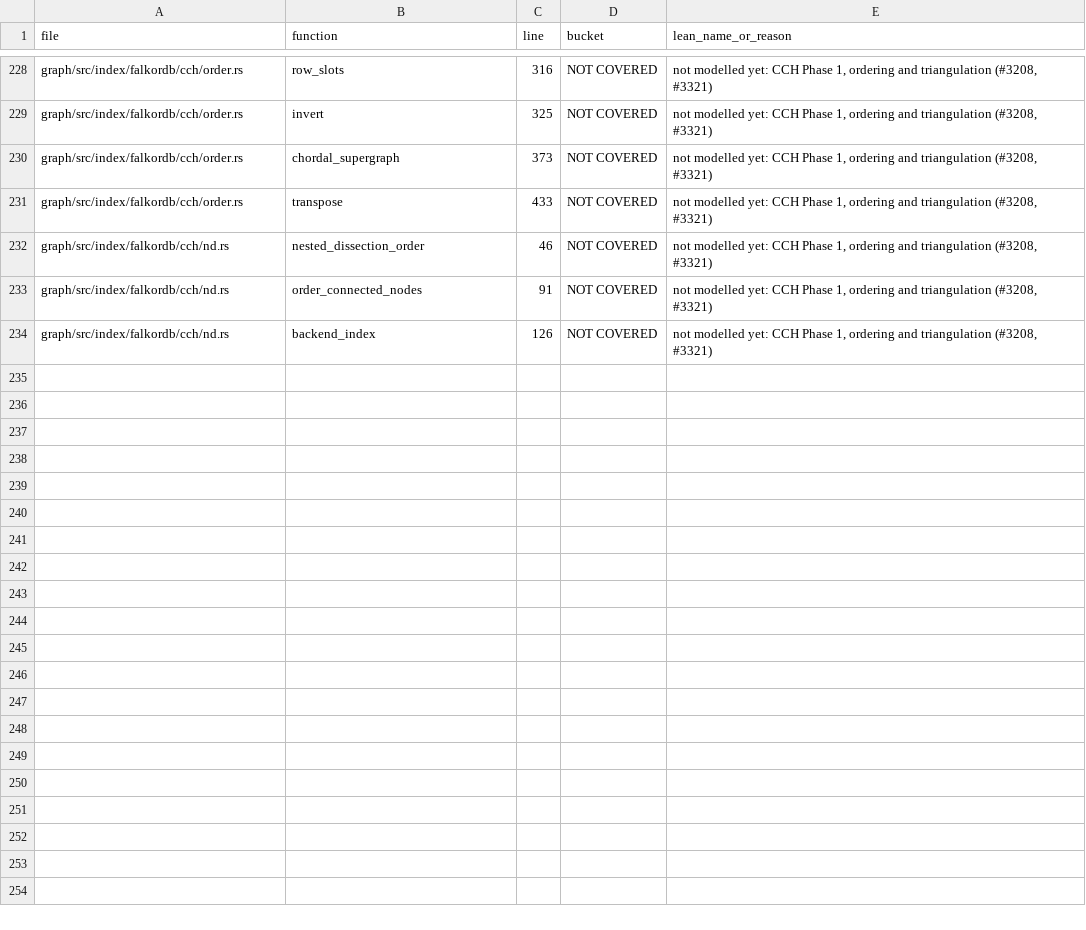
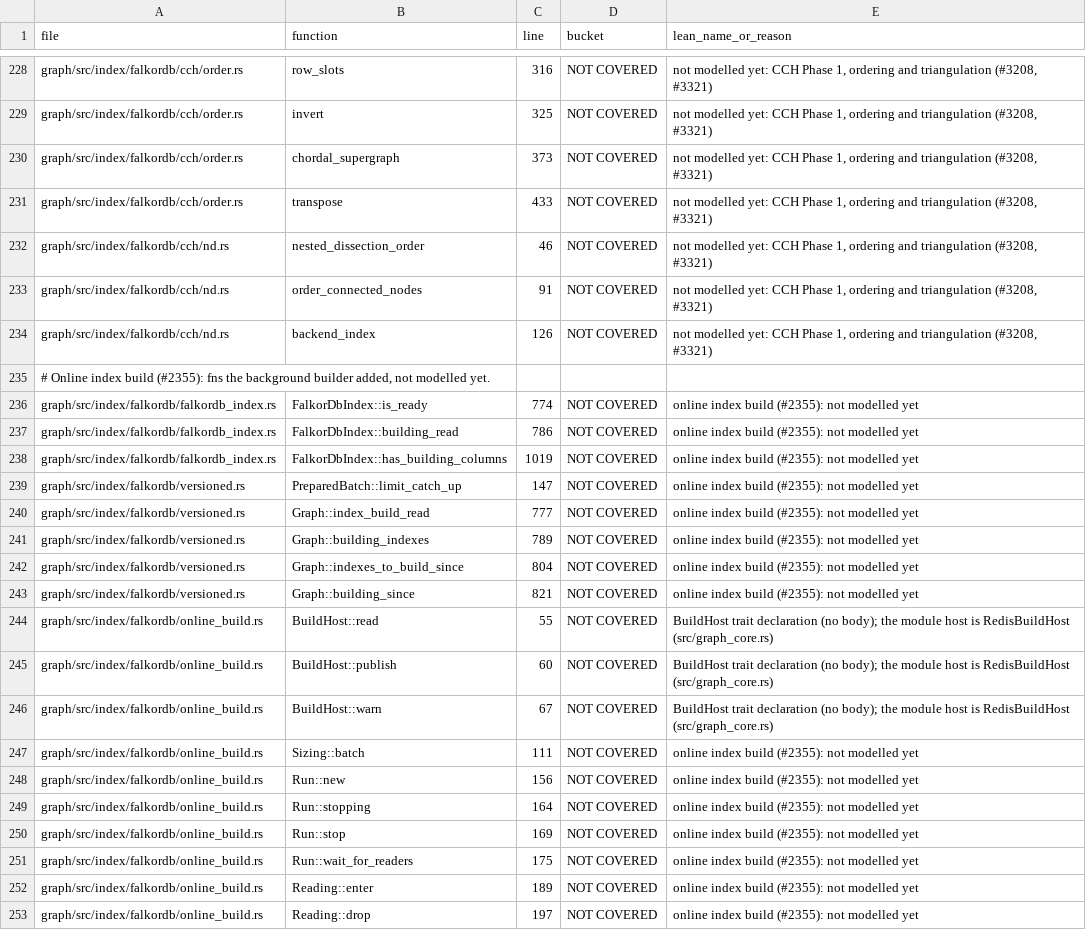
Before and after one commit to FalkorDB/FalkorDB, a TSV file: proofs/native_index/COVERAGE.tsv, drawn as a sheet; only a part is shown, gaps mark what is left out; the diff covers the shown part only.

Commit message:
proofs: the coverage tables list the online build's functions
The Lean proofs' coverage gate (`proofs/coverage.sh --unmatched`, the
`Lean proofs` check) fails a branch with a Rust function no
COVERAGE.tsv lists, or with a row that points at no function. On this
branch 42 new functions were unlisted, and 11 rows pointed at functions
that had moved.

The 42 are listed NOT COVERED: nothing models them yet. Each goes to
the project that already covers its file: native_index
(falkordb_index.rs, online_build.rs, versioned.rs), graph_queries
(graph.rs), search_concurrency (mvcc_graph.rs) and redis_layer
(graph_core.rs). The 11 rows take their functions' new lines; each of
those functions' bodies is the same as on main.

`coverage.sh --unmatched` now reports 0 unlisted, 0 unmatched and 0 bad
buckets.

```diff
--- a/proofs/native_index/COVERAGE.tsv
+++ b/proofs/native_index/COVERAGE.tsv
@@ -234 +234,20 @@ graph/src/index/falkordb/cch/nd.rs	order_connected_nodes	91	NOT COVERED	not mode
 graph/src/index/falkordb/cch/nd.rs	backend_index	126	NOT COVERED	not modelled yet: CCH Phase 1, ordering and triangulation (#3208, #3321)
+# Online index build (#2355): fns the background builder added, not modelled yet.
+graph/src/index/falkordb/falkordb_index.rs	FalkorDbIndex::is_ready	774	NOT COVERED	online index build (#2355): not modelled yet
+graph/src/index/falkordb/falkordb_index.rs	FalkorDbIndex::building_read	786	NOT COVERED	online index build (#2355): not modelled yet
+graph/src/index/falkordb/falkordb_index.rs	FalkorDbIndex::has_building_columns	1019	NOT COVERED	online index build (#2355): not modelled yet
+graph/src/index/falkordb/versioned.rs	PreparedBatch::limit_catch_up	147	NOT COVERED	online index build (#2355): not modelled yet
+graph/src/index/falkordb/versioned.rs	Graph::index_build_read	777	NOT COVERED	online index build (#2355): not modelled yet
+graph/src/index/falkordb/versioned.rs	Graph::building_indexes	789	NOT COVERED	online index build (#2355): not modelled yet
+graph/src/index/falkordb/versioned.rs	Graph::indexes_to_build_since	804	NOT COVERED	online index build (#2355): not modelled yet
+graph/src/index/falkordb/versioned.rs	Graph::building_since	821	NOT COVERED	online index build (#2355): not modelled yet
+graph/src/index/falkordb/online_build.rs	BuildHost::read	55	NOT COVERED	BuildHost trait declaration (no body); the module host is RedisBuildHost (src/graph_core.rs)
+graph/src/index/falkordb/online_build.rs	BuildHost::publish	60	NOT COVERED	BuildHost trait declaration (no body); the module host is RedisBuildHost (src/graph_core.rs)
+graph/src/index/falkordb/online_build.rs	BuildHost::warn	67	NOT COVERED	BuildHost trait declaration (no body); the module host is RedisBuildHost (src/graph_core.rs)
+graph/src/index/falkordb/online_build.rs	Sizing::batch	111	NOT COVERED	online index build (#2355): not modelled yet
+graph/src/index/falkordb/online_build.rs	Run::new	156	NOT COVERED	online index build (#2355): not modelled yet
+graph/src/index/falkordb/online_build.rs	Run::stopping	164	NOT COVERED	online index build (#2355): not modelled yet
+graph/src/index/falkordb/online_build.rs	Run::stop	169	NOT COVERED	online index build (#2355): not modelled yet
+graph/src/index/falkordb/online_build.rs	Run::wait_for_readers	175	NOT COVERED	online index build (#2355): not modelled yet
+graph/src/index/falkordb/online_build.rs	Reading::enter	189	NOT COVERED	online index build (#2355): not modelled yet
+graph/src/index/falkordb/online_build.rs	Reading::drop	197	NOT COVERED	online index build (#2355): not modelled yet
```
Also changed, not shown: 16 added rows and 5 edited cells elsewhere in this file, 3 other files.
